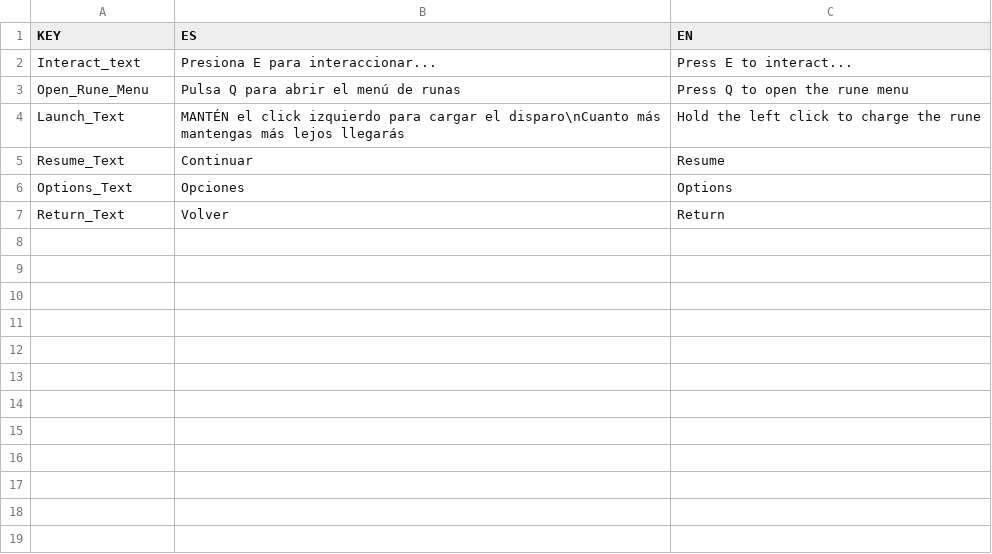
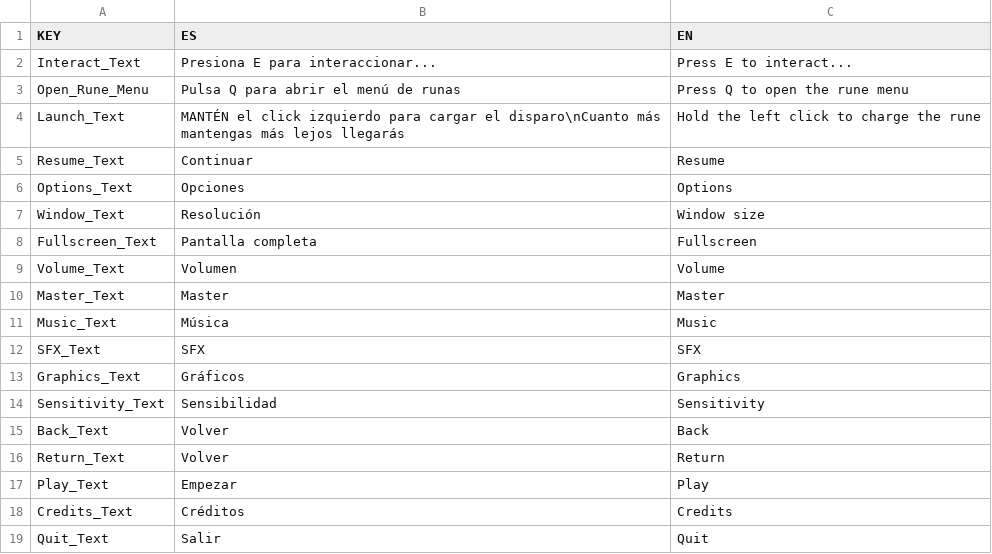
Before and after one commit to Public0Static1Void/2025_unity_verticalslice, a CSV file: Marks Unleashed/Assets/Resources/idioms.csv, drawn as a sheet.

```diff
--- a/Marks Unleashed/Assets/Resources/idioms.csv
+++ b/Marks Unleashed/Assets/Resources/idioms.csv
@@ -1,3 +1,3 @@
 KEY,ES,EN
-Interact_text,Presiona E para interaccionar...,Press E to interact...
+Interact_Text,Presiona E para interaccionar...,Press E to interact...
 Open_Rune_Menu,Pulsa Q para abrir el menú de runas,Press Q to open the rune menu
@@ -6,2 +6,14 @@ Resume_Text,Continuar,Resume
 Options_Text,Opciones,Options
+Window_Text,Resolución,Window size
+Fullscreen_Text,Pantalla completa,Fullscreen
+Volume_Text,Volumen,Volume
+Master_Text,Master,Master
+Music_Text,Música,Music
+SFX_Text,SFX,SFX
+Graphics_Text,Gráficos,Graphics
+Sensitivity_Text,Sensibilidad,Sensitivity
+Back_Text,Volver,Back
 Return_Text,Volver,Return
+Play_Text,Empezar,Play
+Credits_Text,Créditos,Credits
+Quit_Text,Salir,Quit
```
Also changed, not shown: 49 other files.
